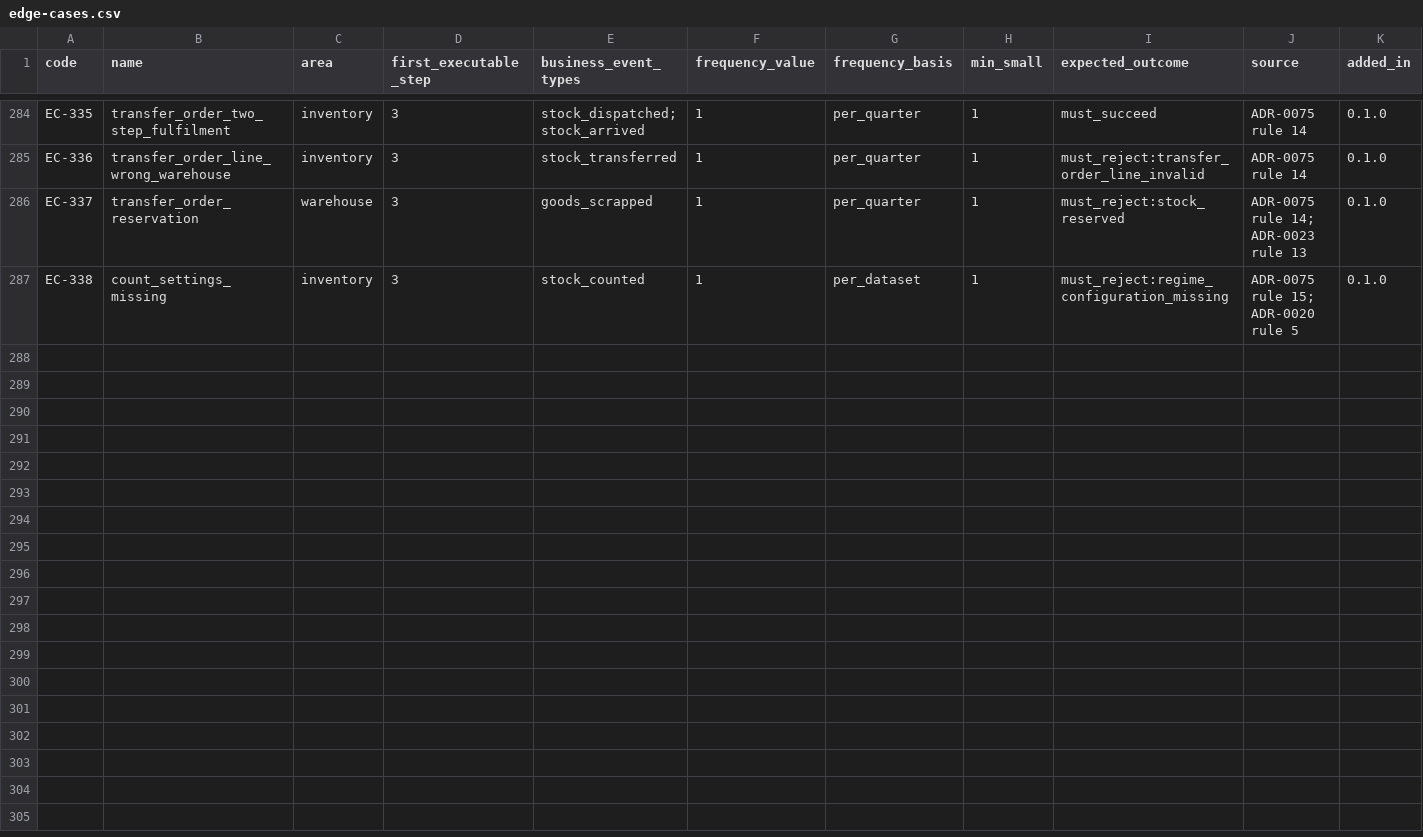
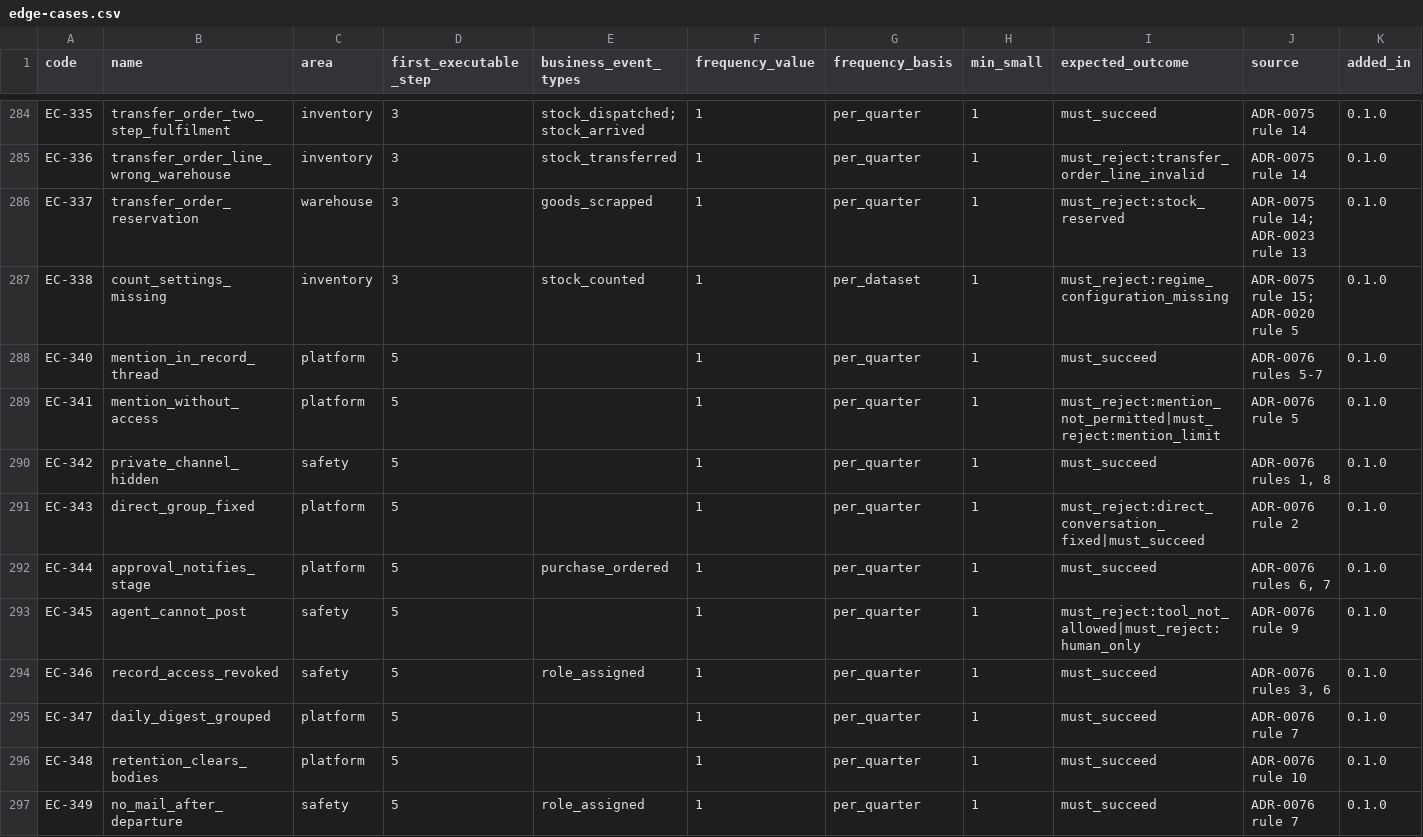
Before and after one commit to AnGaudium/ERPMe, a CSV file: docs/catalogs/edge-cases.csv, drawn as a sheet; only a part is shown, gaps mark what is left out; rows hold the shown columns only; the diff names each change by its address in the sheet, - before the commit and + after, or states it on an @@ line.

```diff
--- a/docs/catalogs/edge-cases.csv
+++ b/docs/catalogs/edge-cases.csv
+row 288: EC-340 | mention_in_record_thread | platform | 5 |  | 1 | per_quarter | 1 | must_succeed | ADR-0076 rules 5-7 | 0.1.0
+row 289: EC-341 | mention_without_access | platform | 5 |  | 1 | per_quarter | 1 | must_reject:mention_not_permitted|must_reject:mention_limit | ADR-0076 rule 5 | 0.1.0
+row 290: EC-342 | private_channel_hidden | safety | 5 |  | 1 | per_quarter | 1 | must_succeed | ADR-0076 rules 1, 8 | 0.1.0
+row 291: EC-343 | direct_group_fixed | platform | 5 |  | 1 | per_quarter | 1 | must_reject:direct_conversation_fixed|must_succeed | ADR-0076 rule 2 | 0.1.0
+row 292: EC-344 | approval_notifies_stage | platform | 5 | purchase_ordered | 1 | per_quarter | 1 | must_succeed | ADR-0076 rules 6, 7 | 0.1.0
+row 293: EC-345 | agent_cannot_post | safety | 5 |  | 1 | per_quarter | 1 | must_reject:tool_not_allowed|must_reject:human_only | ADR-0076 rule 9 | 0.1.0
+row 294: EC-346 | record_access_revoked | safety | 5 | role_assigned | 1 | per_quarter | 1 | must_succeed | ADR-0076 rules 3, 6 | 0.1.0
+row 295: EC-347 | daily_digest_grouped | platform | 5 |  | 1 | per_quarter | 1 | must_succeed | ADR-0076 rule 7 | 0.1.0
+row 296: EC-348 | retention_clears_bodies | platform | 5 |  | 1 | per_quarter | 1 | must_succeed | ADR-0076 rule 10 | 0.1.0
+row 297: EC-349 | no_mail_after_departure | safety | 5 | role_assigned | 1 | per_quarter | 1 | must_succeed | ADR-0076 rule 7 | 0.1.0
```
Also changed, not shown: docs/catalogs/authorization-areas.csv, docs/catalogs/invariants.csv, 25 other files.
